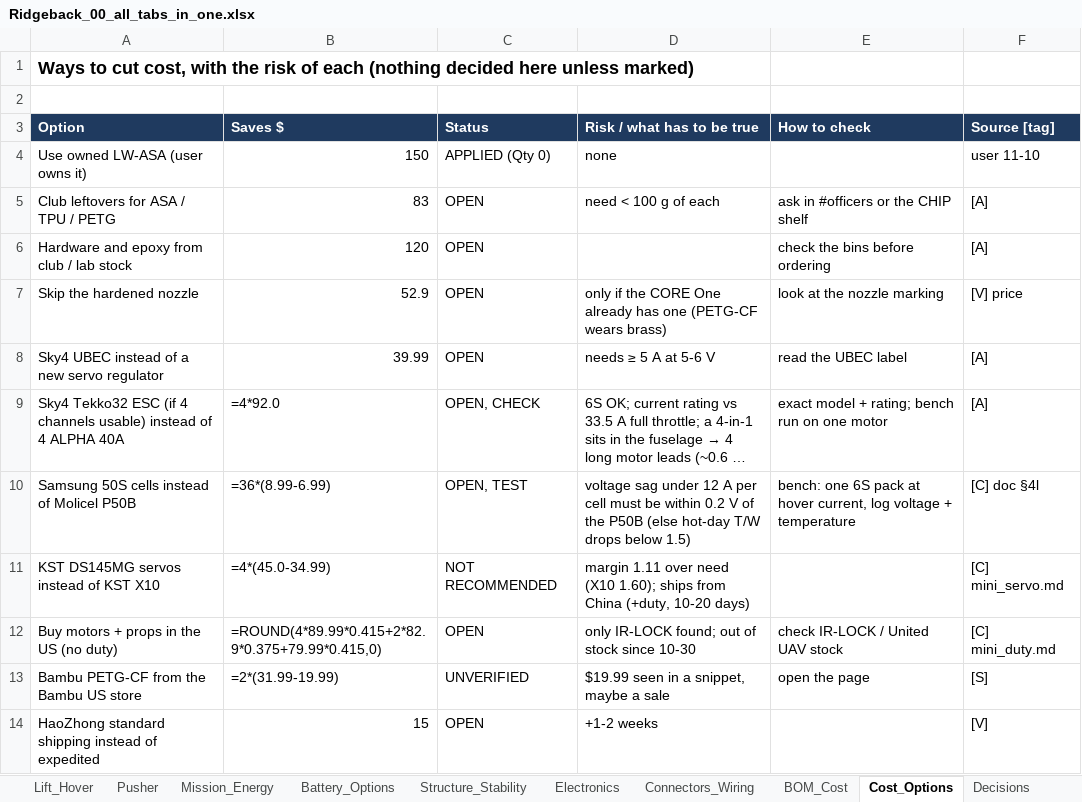
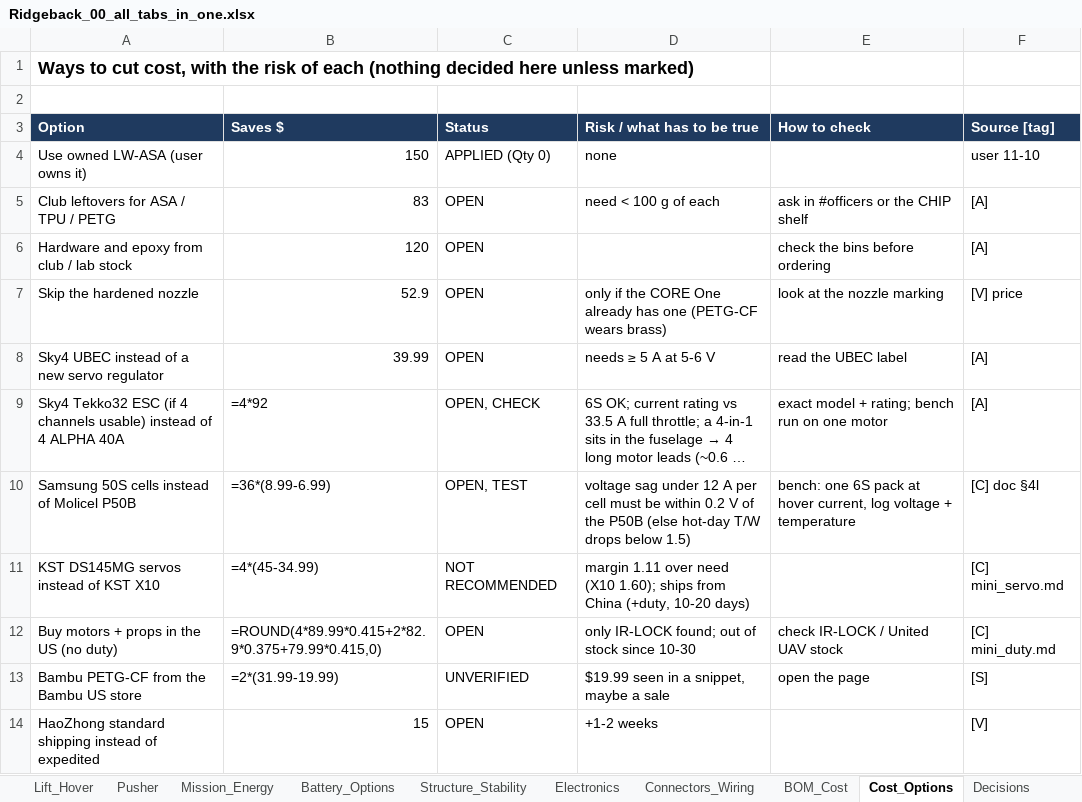
Before and after one commit to Stanford-SkyRunners/ridgeback-design, an Excel workbook: docs/sheets/Ridgeback_00_all_tabs_in_one.xlsx, sheet Cost_Options, drawn as a sheet; only a part is shown; long unchanged cells end in …; values as stored, in another font and other column widths than the file's, no borders; formulas without a stored value are shown as written; the diff names each change by its address in the sheet, - before the commit and + after, or states it on an @@ line.

Commit message:
Edit on the page: Edit button saves part changes and design numbers to GitHub with the editor's token, then follows the rebuild; design numbers table on the calculations page

```diff
--- a/docs/sheets/Ridgeback_00_all_tabs_in_one.xlsx (sheet Cost_Options)
+++ b/docs/sheets/Ridgeback_00_all_tabs_in_one.xlsx (sheet Cost_Options)
-B9 (Saves $): =4*92.0
+B9 (Saves $): =4*92
-B11 (Saves $): =4*(45.0-34.99)
+B11 (Saves $): =4*(45-34.99)
```
Also changed, not shown: docs/sheets/Ridgeback_01_Overview_Requirements_Decisions.xlsx, docs/sheets/Ridgeback_03_Aerodynamics.xlsx, 16 other files.
